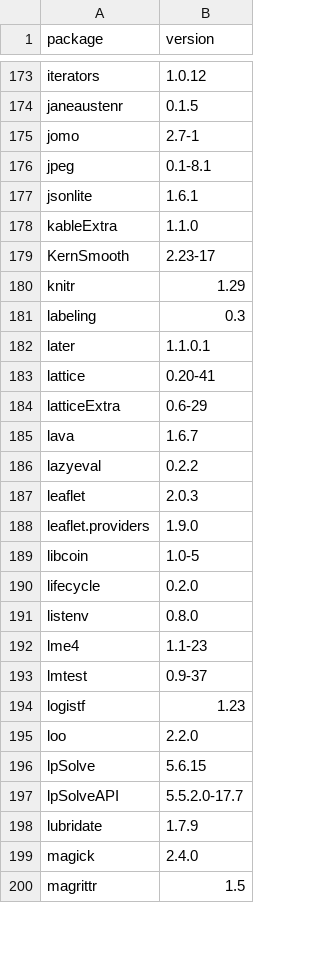
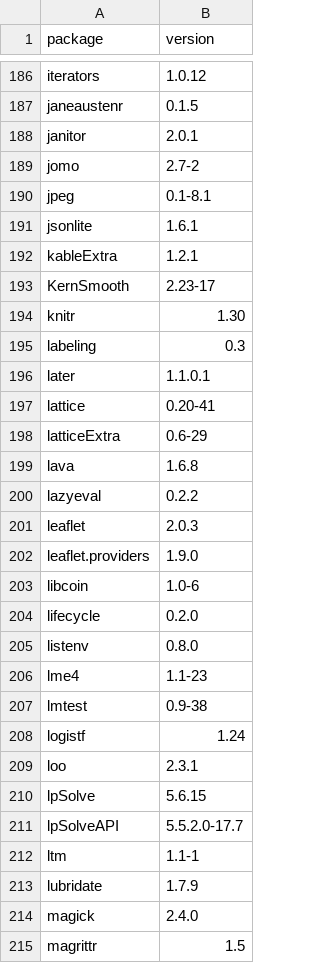
Before and after one commit to RobLytle/r-packages-downloader, a CSV file: pkgs.csv, drawn as a sheet; only a part is shown, gaps mark what is left out; the diff covers the shown part only.

Commit message:
updated packages

```diff
--- a/pkgs.csv
+++ b/pkgs.csv
@@ -174,8 +187,9 @@ iterators,1.0.12
 janeaustenr,0.1.5
-jomo,2.7-1
+janitor,2.0.1
+jomo,2.7-2
 jpeg,0.1-8.1
 jsonlite,1.6.1
-kableExtra,1.1.0
+kableExtra,1.2.1
 KernSmooth,2.23-17
-knitr,1.29
+knitr,1.30
 labeling,0.3
@@ -184,3 +198,3 @@ lattice,0.20-41
 latticeExtra,0.6-29
-lava,1.6.7
+lava,1.6.8
 lazyeval,0.2.2
@@ -188,3 +202,3 @@ leaflet,2.0.3
 leaflet.providers,1.9.0
-libcoin,1.0-5
+libcoin,1.0-6
 lifecycle,0.2.0
@@ -192,7 +206,8 @@ listenv,0.8.0
 lme4,1.1-23
-lmtest,0.9-37
-logistf,1.23
-loo,2.2.0
+lmtest,0.9-38
+logistf,1.24
+loo,2.3.1
 lpSolve,5.6.15
 lpSolveAPI,5.5.2.0-17.7
+ltm,1.1-1
 lubridate,1.7.9
```
Also changed, not shown: 30 added rows and 99 edited cells elsewhere in this file.
